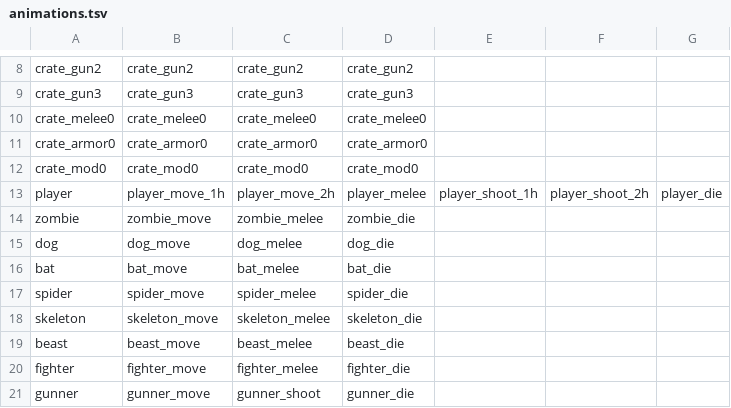
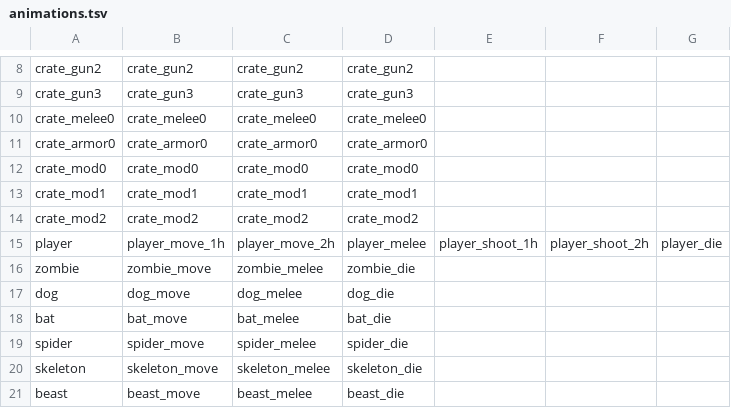
Before and after one commit to ololoken/emptyclip, a TSV file: working/tables/animations.tsv, drawn as a sheet; only a part is shown, gaps mark what is left out; the shorter side is filled out with more unchanged rows; the diff names each change by its address in the sheet, - before the commit and + after, or states it on an @@ line.

```diff
--- a/working/tables/animations.tsv
+++ b/working/tables/animations.tsv
+row 13: crate_mod1 | crate_mod1 | crate_mod1 | crate_mod1
+row 14: crate_mod2 | crate_mod2 | crate_mod2 | crate_mod2
```
Also changed, not shown: assets/source/stats/armor.tsv, assets/source/stats/itemdrops.tsv, 43 other files.
